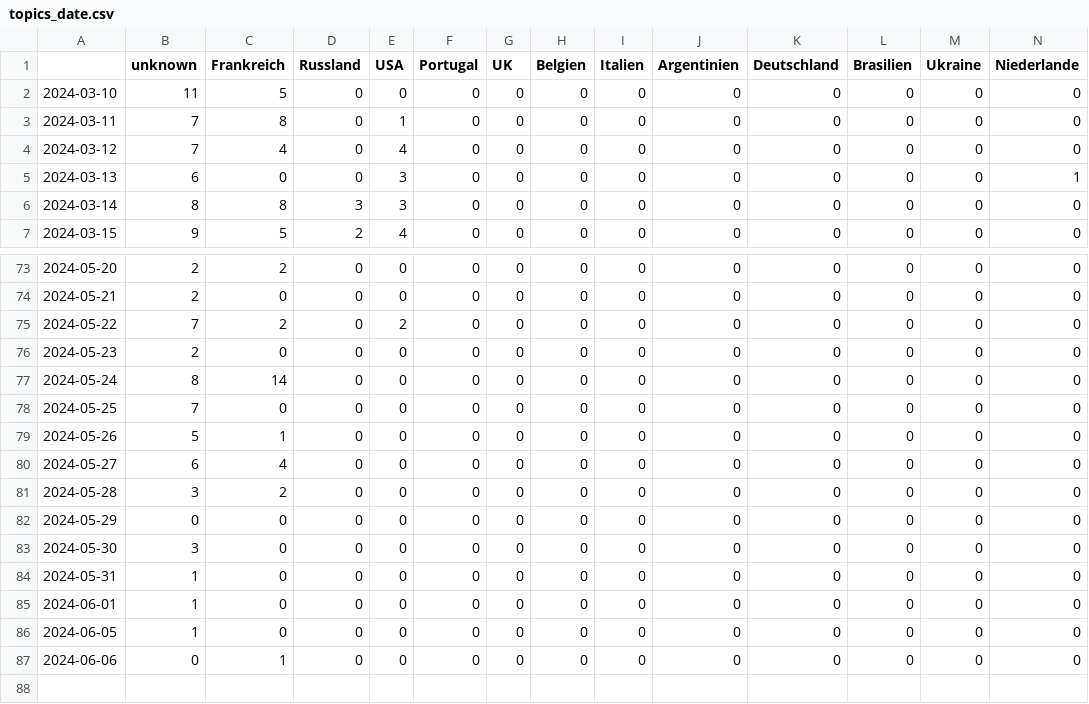
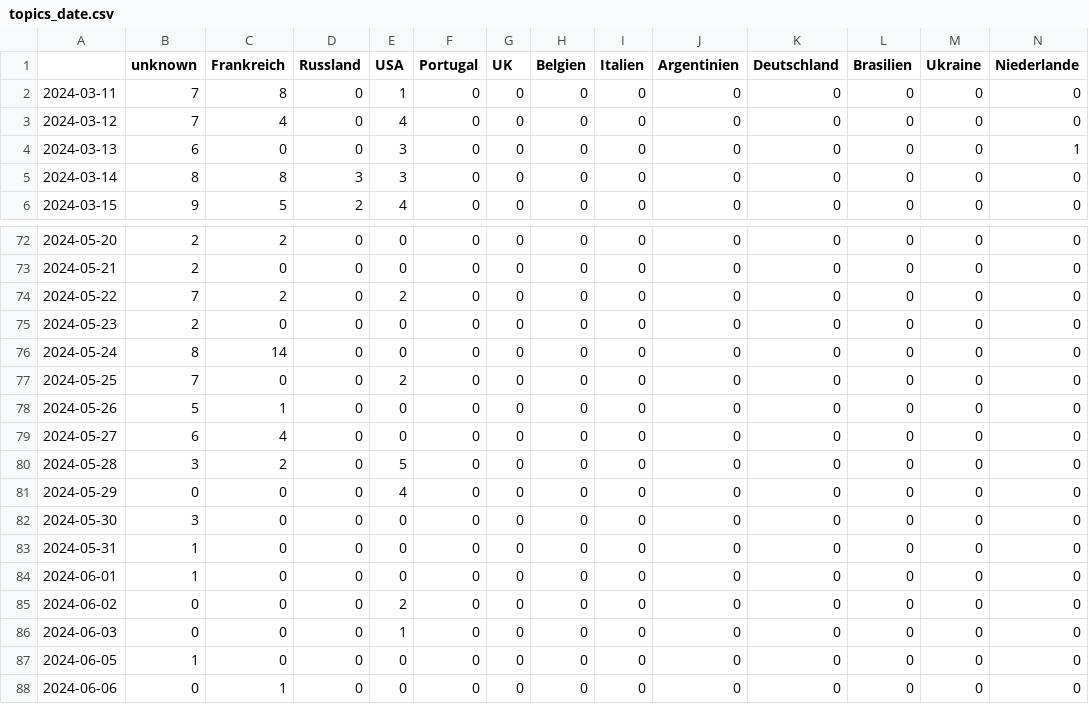
Before and after one commit to pg-ufr-news/gensChuchoter, a CSV file: csv/topics_date.csv, drawn as a sheet; only a part is shown, gaps mark what is left out; removed rows and columns are numbered as before the commit, all else as after; rows hold the shown columns only; the diff names each change by its address in the sheet, - before the commit and + after, or states it on an @@ line.

```diff
--- a/csv/topics_date.csv
+++ b/csv/topics_date.csv
-row 2: 2024-03-10 | 11 | 5 | 0 | 0 | 0 | 0 | 0 | 0 | 0 | 0 | 0 | 0 | 0
-E77 (USA): 0
+E77 (USA): 2
-E80 (USA): 0
+E80 (USA): 5
-E81 (USA): 0
+E81 (USA): 4
+row 85: 2024-06-02 | 0 | 0 | 0 | 2 | 0 | 0 | 0 | 0 | 0 | 0 | 0 | 0 | 0
+row 86: 2024-06-03 | 0 | 0 | 0 | 1 | 0 | 0 | 0 | 0 | 0 | 0 | 0 | 0 | 0
```
Also changed, not shown: 4 other files.
